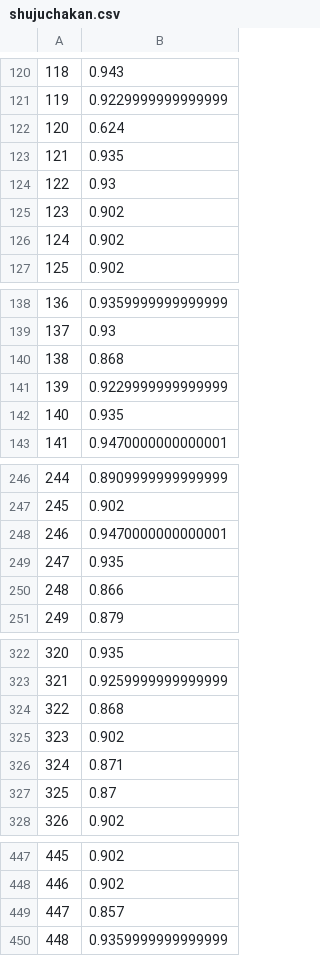
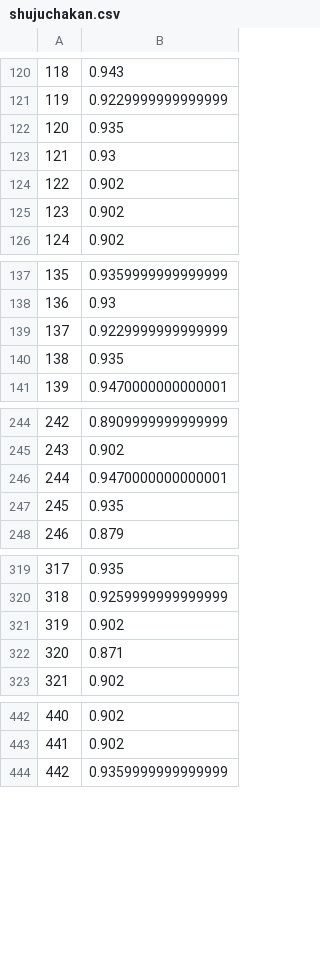
Before and after one commit to zbzckai/data_static, a CSV file: shujuchakan.csv, drawn as a sheet; only a part is shown, gaps mark what is left out; removed rows and columns are numbered as before the commit, all else as after; the diff covers the shown part only; the diff names each change by its address in the sheet, - before the commit and + after, or states it on an @@ line.

```diff
--- a/shujuchakan.csv
+++ b/shujuchakan.csv
-row 122: 120 | 0.624
@@ column A renumbered from row 122 down @@
-row 140: 138 | 0.868
-row 250: 248 | 0.866
-row 324: 322 | 0.868
-row 327: 325 | 0.87
-row 449: 447 | 0.857
```
Also changed, not shown: 9 removed rows elsewhere in this file, sloution.csv, 6 other files.
